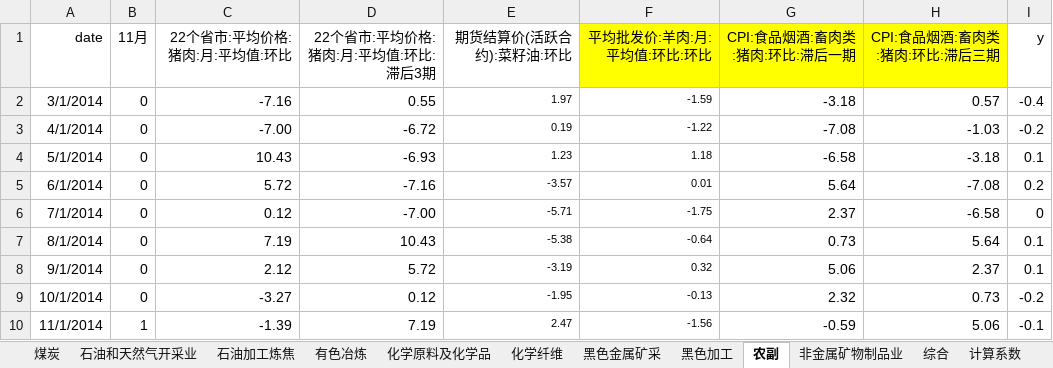
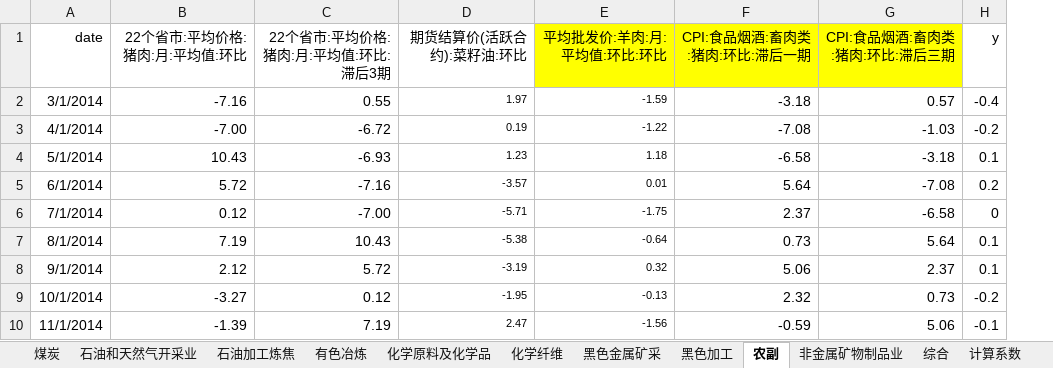
Before and after one commit to 0x-Yolo/Data_Tools, an Excel workbook: PPI-models-public-master/PPI预测模型数据.xlsx, sheet 农副, drawn as a sheet; only a part is shown; values as stored, in another font and other column widths than the file's, no borders; the diff names each change by its address in the sheet, - before the commit and + after, or states it on an @@ line.

```diff
--- a/PPI-models-public-master/PPI预测模型数据.xlsx (sheet 农副)
+++ b/PPI-models-public-master/PPI预测模型数据.xlsx (sheet 农副)
-column B (11月), rows 2-10: 0 | 0 | 0 | 0 | 0 | 0 | 0 | 0 | 1
```
Also changed, not shown: sheet 所用指标, 指标库.xlsx, 11 other files.
